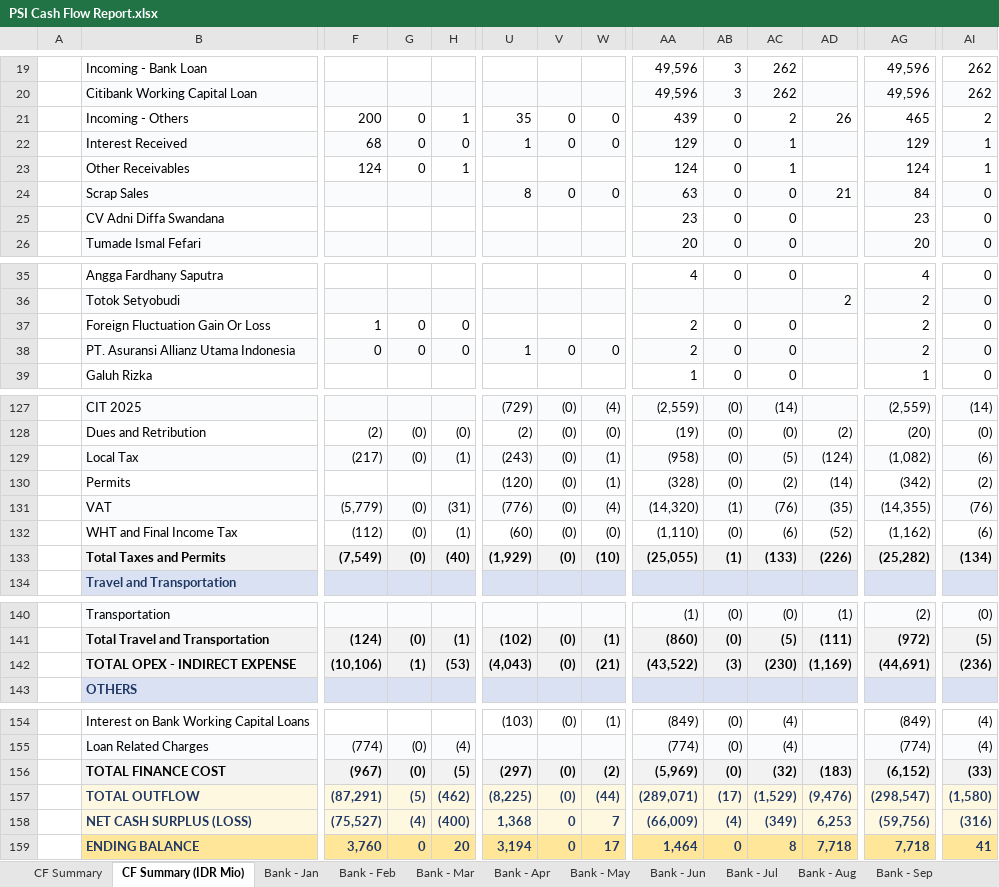
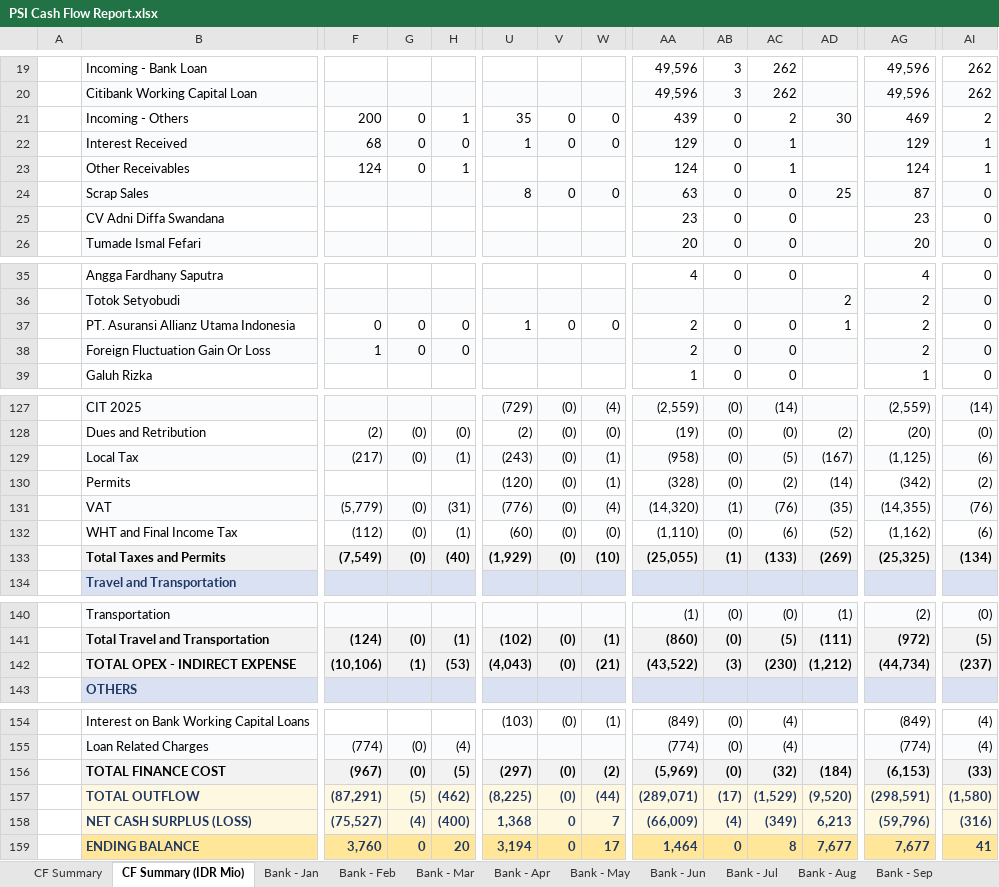
Before and after one commit to finmanagerindonesia-dev/psi-cash-dashboard, an Excel workbook: public/PSI Cash Flow Report.xlsx, sheet CF Summary (IDR Mio), drawn as a sheet; only a part is shown, gaps mark what is left out; values as stored, in another font and other column widths than the file's, no borders; removed rows and columns are numbered as before the commit, all else as after; rows hold the shown columns only; the diff covers the shown part only; the diff names each change by its address in the sheet, - before the commit and + after, or states it on an @@ line.

```diff
--- a/public/PSI Cash Flow Report.xlsx (sheet CF Summary (IDR Mio))
+++ b/public/PSI Cash Flow Report.xlsx (sheet CF Summary (IDR Mio))
-AD21: 26
+AD21: 30
-AG21: 465
+AG21: 469
-AD24: 21
+AD24: 25
-AG24: 84
+AG24: 87
+row 37:  | PT. Asuransi Allianz Utama Indonesia | 0 | 0 | 0 | 1 | 0 | 0 | 2 | 0 | 0 | 1 | 2 | 0
-B38:AI38 fill: none
+B38:AI38 fill: #FAFBFD
-row 38:  | PT. Asuransi Allianz Utama Indonesia | 0 | 0 | 0 | 1 | 0 | 0 | 2 | 0 | 0 |  | 2 | 0
-AD129: (124)
+AD129: (167)
-AG129: (1,082)
+AG129: (1,125)
-AD133: (226)
+AD133: (269)
-AG133: (25,282)
+AG133: (25,325)
-AD142: (1,169)
+AD142: (1,212)
-AG142: (44,691)
+AG142: (44,734)
-AI142: (236)
+AI142: (237)
-AD156: (183)
+AD156: (184)
-AG156: (6,152)
+AG156: (6,153)
-AD157: (9,476)
+AD157: (9,520)
-AG157: (298,547)
+AG157: (298,591)
-AD158: 6,253
+AD158: 6,213
-AG158: (59,756)
+AG158: (59,796)
-AD159: 7,718
+AD159: 7,677
-AG159: 7,718
+AG159: 7,677
```
Also changed, not shown: 7 edited cells and cell formats elsewhere in this sheet, sheet CF Summary, sheet Bank - Sep, 2 other files.
